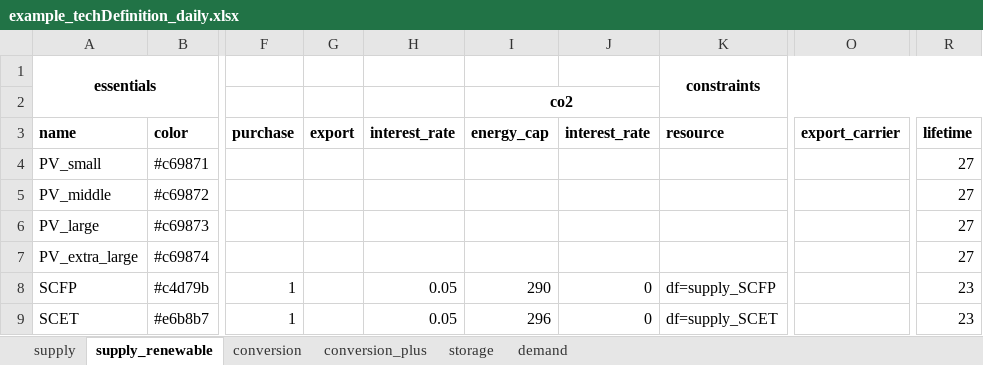
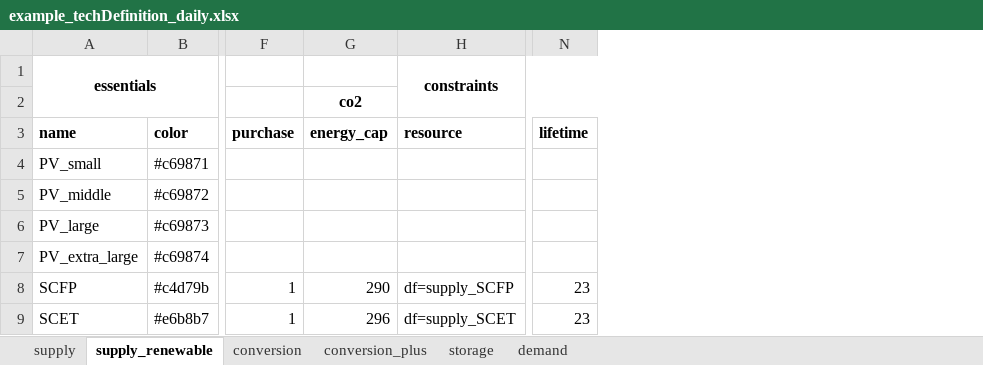
Before and after one commit to yiqiaowang-arch/energy_hub_optimizer_calliope, an Excel workbook: cea_energy_hub_optimizer/data/example_techDefinition_daily.xlsx, sheet supply_renewable, drawn as a sheet; only a part is shown, gaps mark what is left out; values as stored, in another font and other column widths than the file's, no borders; removed rows and columns are numbered as before the commit, all else as after; the diff names each change by its address in the sheet, - before the commit and + after, or states it on an @@ line.

```diff
--- a/cea_energy_hub_optimizer/data/example_techDefinition_daily.xlsx (sheet supply_renewable)
+++ b/cea_energy_hub_optimizer/data/example_techDefinition_daily.xlsx (sheet supply_renewable)
-column G (export), empty
-column H (interest_rate), rows 8-9: 0.05 | 0.05
-column J (interest_rate), rows 8-9: 0 | 0
-column O (export_carrier), empty
-I2:J2 merged
-N4:N7 (lifetime): 27
+N4:N7 (lifetime): (empty)
```
Also changed, not shown: sheet conversion, sheet storage, sheet supply, 4 other files.
